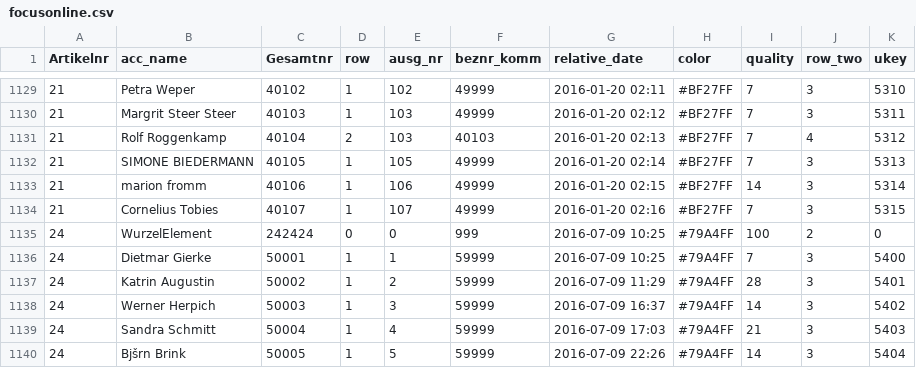
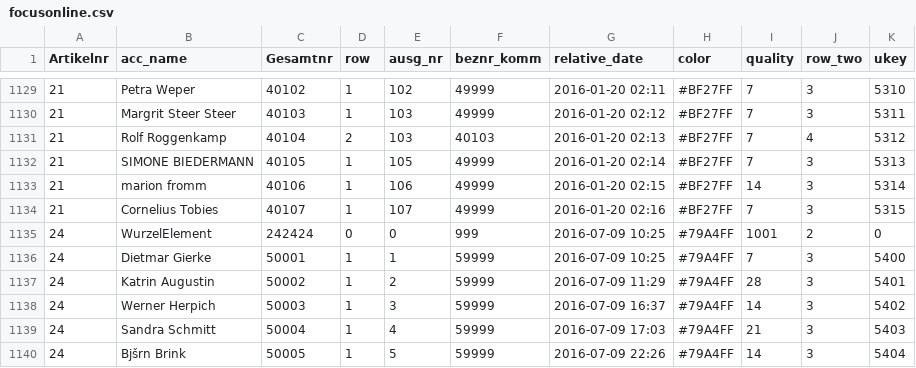
Before and after one commit to SamToorchi/visual-deliberation, a CSV file: docs/content/focusonline.csv, drawn as a sheet; only a part is shown, gaps mark what is left out; the diff covers the shown part only.

```diff
--- a/docs/content/focusonline.csv
+++ b/docs/content/focusonline.csv
@@ -1134,3 +1134,3 @@ Artikelnr;acc_name;Gesamtnr;row;ausg_nr;beznr_komm;relative_date;color;quality;r
 21;Cornelius Tobies;40107;1;107;49999;2016-01-20 02:16;#BF27FF;7;3;5315
-24;WurzelElement;242424;0;0;999;2016-07-09 10:25;#79A4FF;100;2;0
+24;WurzelElement;242424;0;0;999;2016-07-09 10:25;#79A4FF;1001;2;0
 24;Dietmar Gierke;50001;1;1;59999;2016-07-09 10:25;#79A4FF;7;3;5400
```
Also changed, not shown: 5 edited cells elsewhere in this file, docs/content/rp.csv, docs/content/spiegelonline.csv, 27 other files.
